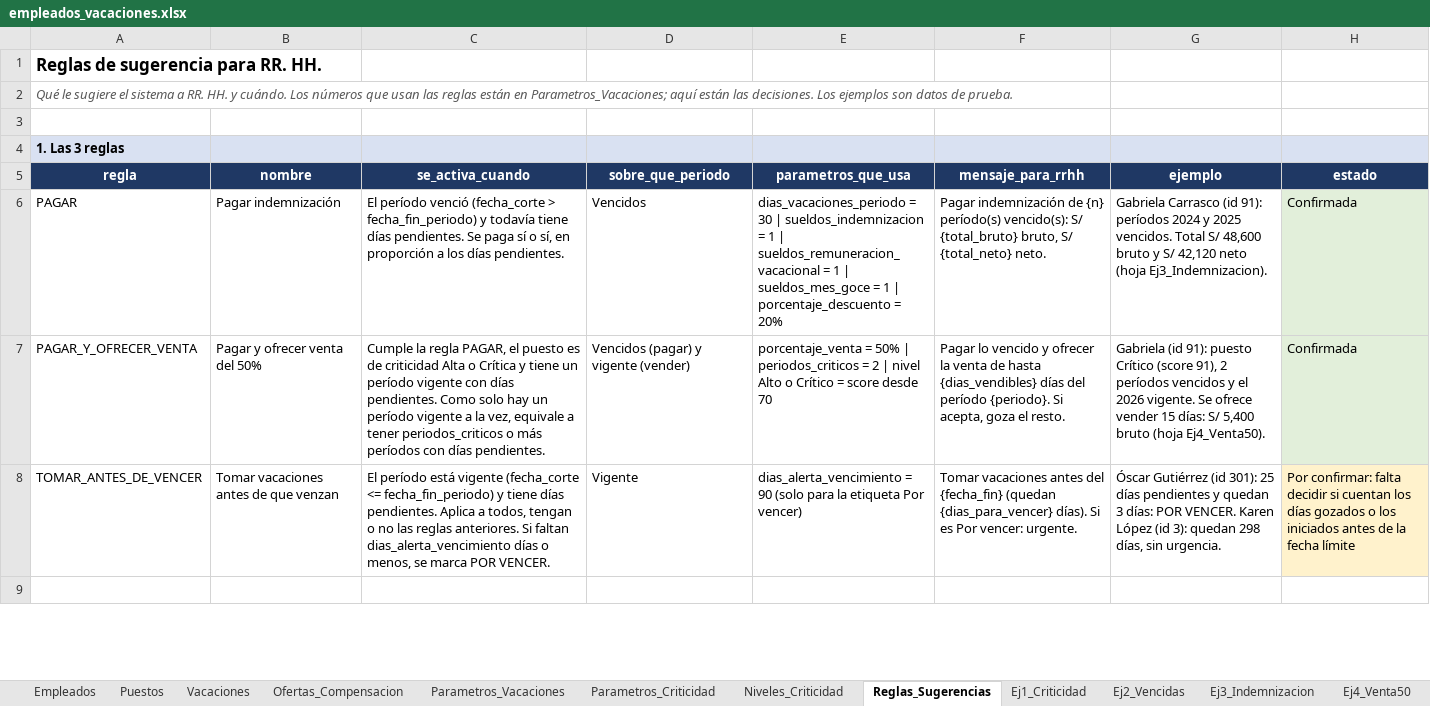
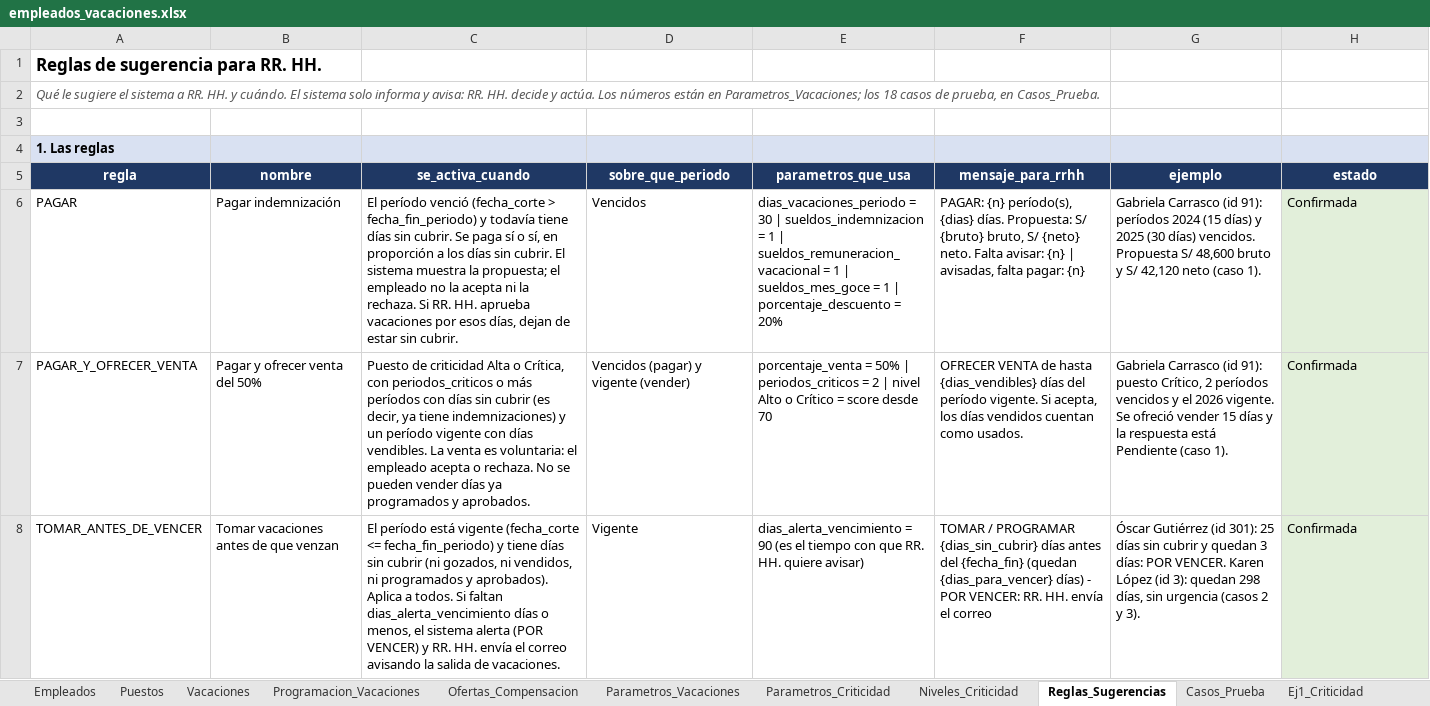
Before and after one commit to PIER-202621036/proyecto-gestion-vacaciones, an Excel workbook: data/empleados_vacaciones.xlsx, sheet Reglas_Sugerencias, drawn as a sheet; only a part is shown; the shorter side is filled out with more unchanged rows; values as stored, in another font and other column widths than the file's, no borders; the diff covers the shown part only; the diff names each change by its address in the sheet, - before the commit and + after, or states it on an @@ line.

```diff
--- a/data/empleados_vacaciones.xlsx (sheet Reglas_Sugerencias)
+++ b/data/empleados_vacaciones.xlsx (sheet Reglas_Sugerencias)
+sheet tab: Programacion_Vacaciones
+sheet tab: Casos_Prueba
-A2 (regla): …y cuándo. Los números que usan las reglas están en Parametros_Vacaciones; aquí están las decisiones. Los ejemplos son datos de prueba.
+A2 (regla): …y cuándo. El sistema solo informa y avisa: RR. HH. decide y actúa. Los números están en Parametros_Vacaciones; los 18 casos de prueba, en Casos_Prueba.
-A4 (regla): 1. Las 3 reglas
+A4 (regla): 1. Las reglas
-C6 (se_activa_cuando): …tiene días pendientes. Se paga sí o sí, en proporción a los días pendientes.
+C6 (se_activa_cuando): …tiene días sin cubrir. Se paga sí o sí, en proporción a los días sin cubrir. El sistema muestra la propuesta; el empleado no la acepta ni la rechaza. Si RR. HH. aprueba vacaciones por esos días, dejan de estar sin cubrir.
-F6 (mensaje_para_rrhh): Pagar indemnización de {n} período(s) vencido(s): S/ {total_bruto} bruto, S/ {total_neto} neto.
+F6 (mensaje_para_rrhh): PAGAR: {n} período(s), {dias} días. Propuesta: S/ {bruto} bruto, S/ {neto} neto. Falta avisar: {n} | avisadas, falta pagar: {n}
-G6 (ejemplo): …períodos 2024 y 2025 vencidos. Total S/ 48,600 bruto y S/ 42,120 neto (hoja Ej3_Indemnizacion).
+G6 (ejemplo): …períodos 2024 (15 días) y 2025 (30 días) vencidos. Propuesta S/ 48,600 bruto y S/ 42,120 neto (caso 1).
-C7 (se_activa_cuando): Cumple la regla PAGAR, el puesto es de criticidad Alta o Crítica y tiene un período vigente con días pendientes. Como solo hay un período vigente a la vez, equivale a tener periodos_criticos o más períodos con días pendientes.
+C7 (se_activa_cuando): Puesto de criticidad Alta o Crítica, con periodos_criticos o más períodos con días sin cubrir (es decir, ya tiene indemnizaciones) y un período vigente con días vendibles. La venta es voluntaria: el empleado acepta o rechaza. No se pueden vender días ya programados y aprobados.
-F7 (mensaje_para_rrhh): Pagar lo vencido y ofrecer la venta de hasta {dias_vendibles} días del período {periodo}. Si acepta, goza el resto.
+F7 (mensaje_para_rrhh): OFRECER VENTA de hasta {dias_vendibles} días del período vigente. Si acepta, los días vendidos cuentan como usados.
-G7 (ejemplo): Gabriela (id 91): puesto Crítico (score 91), 2 períodos vencidos y el 2026 vigente. Se ofrece vender 15 días: S/ 5,400 bruto (hoja Ej4_Venta50).
+G7 (ejemplo): Gabriela Carrasco (id 91): puesto Crítico, 2 períodos vencidos y el 2026 vigente. Se ofreció vender 15 días y la respuesta está Pendiente (caso 1).
-C8 (se_activa_cuando): …tiene días pendientes. Aplica a todos, tengan o no las reglas anteriores. Si faltan dias_alerta_vencimiento días o menos, se marca POR VENCER.
+C8 (se_activa_cuando): …tiene días sin cubrir (ni gozados, ni vendidos, ni programados y aprobados). Aplica a todos. Si faltan dias_alerta_vencimiento días o menos, el sistema alerta (POR VENCER) y RR. HH. envía el correo avisando la salida de vacaciones.
-E8 (parametros_que_usa): …= 90 (solo para la etiqueta Por vencer)
+E8 (parametros_que_usa): …= 90 (es el tiempo con que RR. HH. quiere avisar)
-F8 (mensaje_para_rrhh): Tomar vacaciones antes del {fecha_fin} (quedan {dias_para_vencer} días). Si es Por vencer: urgente.
+F8 (mensaje_para_rrhh): TOMAR / PROGRAMAR {dias_sin_cubrir} días antes del {fecha_fin} (quedan {dias_para_vencer} días) - POR VENCER: RR. HH. envía el correo
-G8 (ejemplo): …25 días pendientes y quedan 3 días: POR VENCER. Karen López (id 3): quedan 298 días, sin urgencia.
+G8 (ejemplo): …25 días sin cubrir y quedan 3 días: POR VENCER. Karen López (id 3): quedan 298 días, sin urgencia (casos 2 y 3).
-H8 (estado): Por confirmar: falta decidir si cuentan los días gozados o los iniciados antes de la fecha límite
+H8 (estado): Confirmada
-H8 fill: #FFF2CC
+H8 fill: #E2EFDA
```
Also changed, not shown: 34 added rows, 6 removed rows and 18 edited cells elsewhere in this sheet, sheet Ofertas_Compensacion, sheet Ej4_Venta50, sheet Plan_S1_S7, sheet Ej2_Vencidas, sheet Diccionario, sheet Ej3_Indemnizacion, 2 more sheets, formulas that keep their value, charts or pictures.
